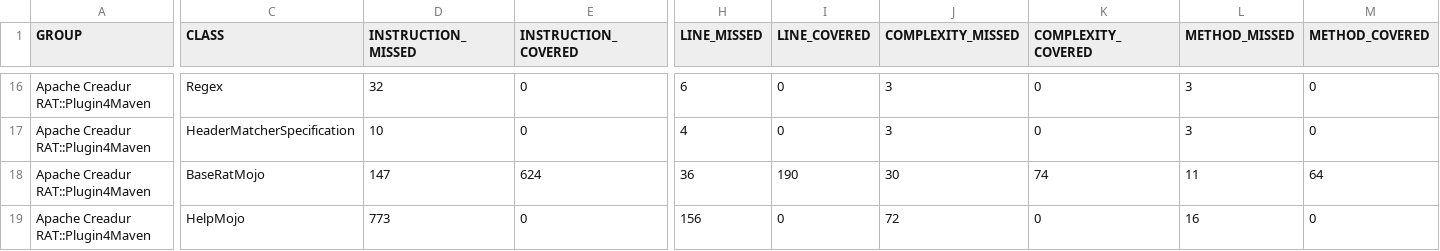
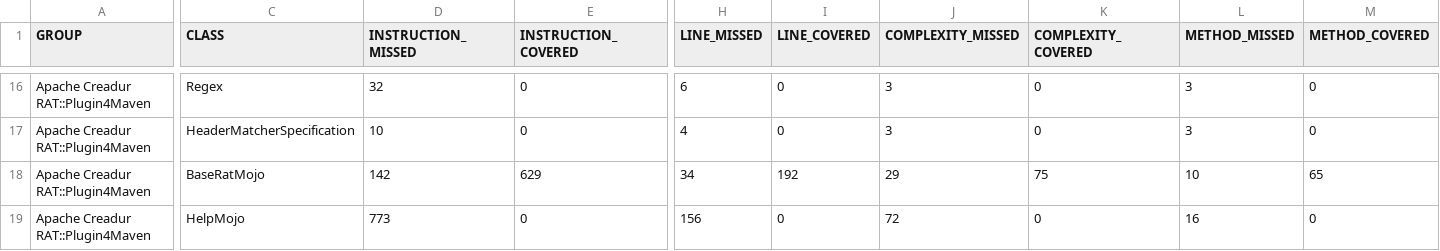
Before and after one commit to apache/creadur-site, a CSV file: rat018/apache-rat-plugin/jacoco/jacoco.csv, drawn as a sheet; only a part is shown, gaps mark what is left out; the diff names each change by its address in the sheet, - before the commit and + after, or states it on an @@ line.

```diff
--- a/rat018/apache-rat-plugin/jacoco/jacoco.csv
+++ b/rat018/apache-rat-plugin/jacoco/jacoco.csv
-D18 (INSTRUCTION_MISSED): 147
+D18 (INSTRUCTION_MISSED): 142
-E18 (INSTRUCTION_COVERED): 624
+E18 (INSTRUCTION_COVERED): 629
-H18 (LINE_MISSED): 36
+H18 (LINE_MISSED): 34
-I18 (LINE_COVERED): 190
+I18 (LINE_COVERED): 192
-J18 (COMPLEXITY_MISSED): 30
+J18 (COMPLEXITY_MISSED): 29
-K18 (COMPLEXITY_COVERED): 74
+K18 (COMPLEXITY_COVERED): 75
-L18 (METHOD_MISSED): 11
+L18 (METHOD_MISSED): 10
-M18 (METHOD_COVERED): 64
+M18 (METHOD_COVERED): 65
```
Also changed, not shown: rat018/apache-rat-tasks/jacoco/jacoco.csv, 54 other files.
